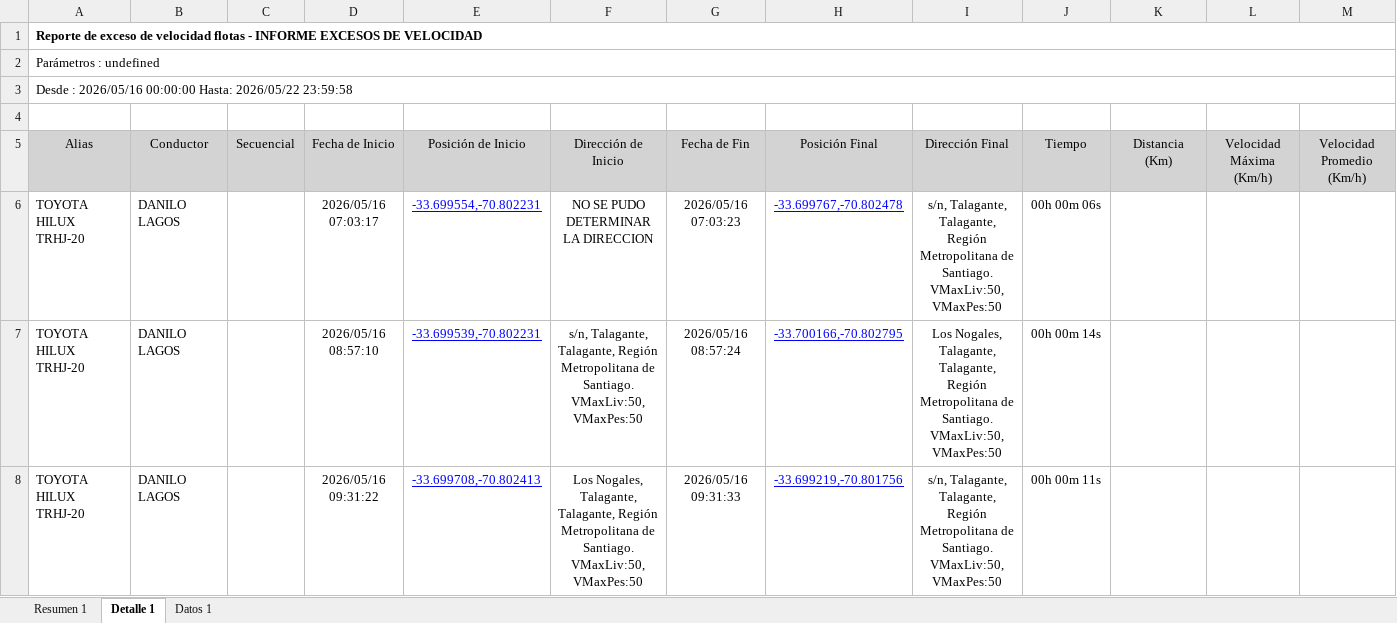
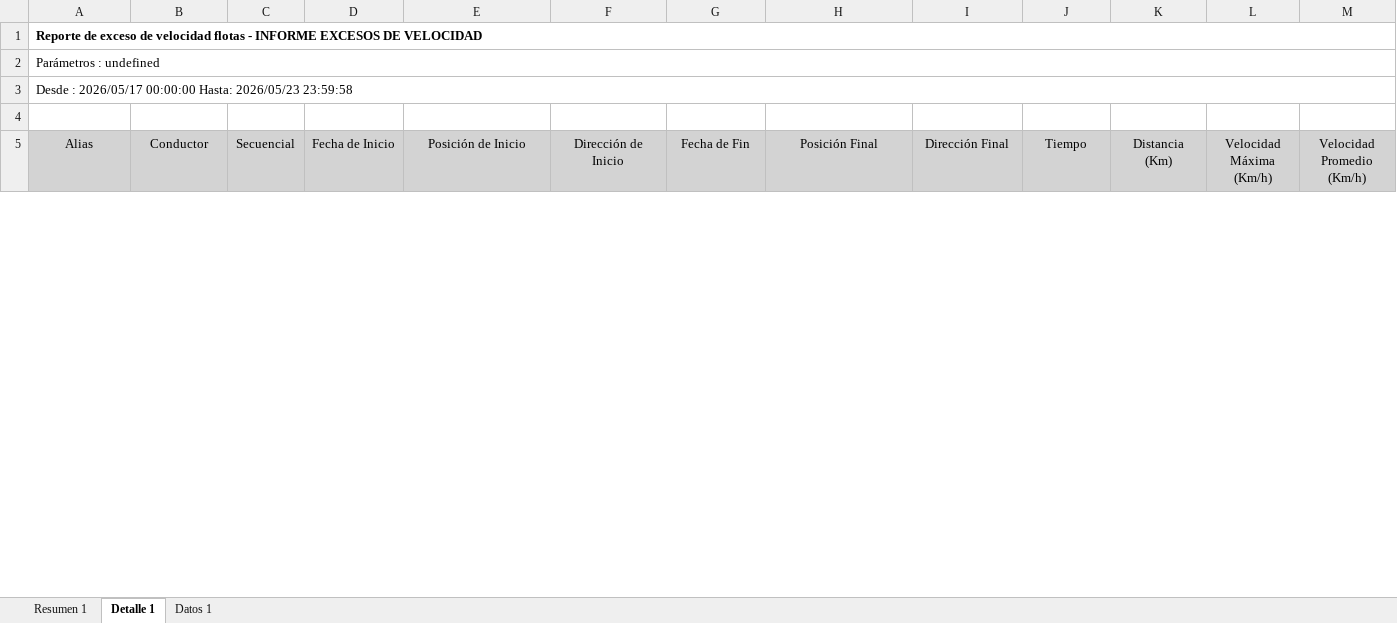
Before and after one commit to WurfelSPA/tracklink-santamarta, an Excel workbook: INFORME EXCESOS DE VELOCIDAD.xlsx, sheet Detalle 1, drawn as a sheet; only a part is shown; values as stored, in another font and other column widths than the file's, no borders; table styles not drawn; removed rows and columns are numbered as before the commit, all else as after; rows hold the shown columns only; the diff covers the shown part only; the diff names each change by its address in the sheet, - before the commit and + after, or states it on an @@ line.

```diff
--- a/INFORME EXCESOS DE VELOCIDAD.xlsx (sheet Detalle 1)
+++ b/INFORME EXCESOS DE VELOCIDAD.xlsx (sheet Detalle 1)
-A3 (Alias): Desde : 2026/05/16 00:00:00 Hasta: 2026/05/22 23:59:58
+A3 (Alias): Desde : 2026/05/17 00:00:00 Hasta: 2026/05/23 23:59:58
-row 6: TOYOTA HILUX TRHJ-20 | DANILO LAGOS |  | 2026/05/16 07:03:17 | -33.699554,-70.802231 | NO SE PUDO DETERMINAR LA DIRECCION | 2026/05/16 07:03:23 | -33.699767,-70.802478 | s/n, Talagante, Talagante, Región Metropolitana de Santiago. VMaxLiv:50, VMaxPes:50 | 00h 00m 06s
-row 7: TOYOTA HILUX TRHJ-20 | DANILO LAGOS |  | 2026/05/16 08:57:10 | -33.699539,-70.802231 | s/n, Talagante, Talagante, Región Metropolitana de Santiago. VMaxLiv:50, VMaxPes:50 | 2026/05/16 08:57:24 | -33.700166,-70.802795 | Los Nogales, Talagante, Talagante, Región Metropolitana de Santiago. VMaxLiv:50, VMaxPes:50 | 00h 00m 14s
-row 8: TOYOTA HILUX TRHJ-20 | DANILO LAGOS |  | 2026/05/16 09:31:22 | -33.699708,-70.802413 | Los Nogales, Talagante, Talagante, Región Metropolitana de Santiago. VMaxLiv:50, VMaxPes:50 | 2026/05/16 09:31:33 | -33.699219,-70.801756 | s/n, Talagante, Talagante, Región Metropolitana de Santiago. VMaxLiv:50, VMaxPes:50 | 00h 00m 11s
```
Also changed, not shown: 33 added rows, 52 removed rows and 3 edited cells elsewhere in this sheet, sheet Datos 1, sheet Resumen 1.
